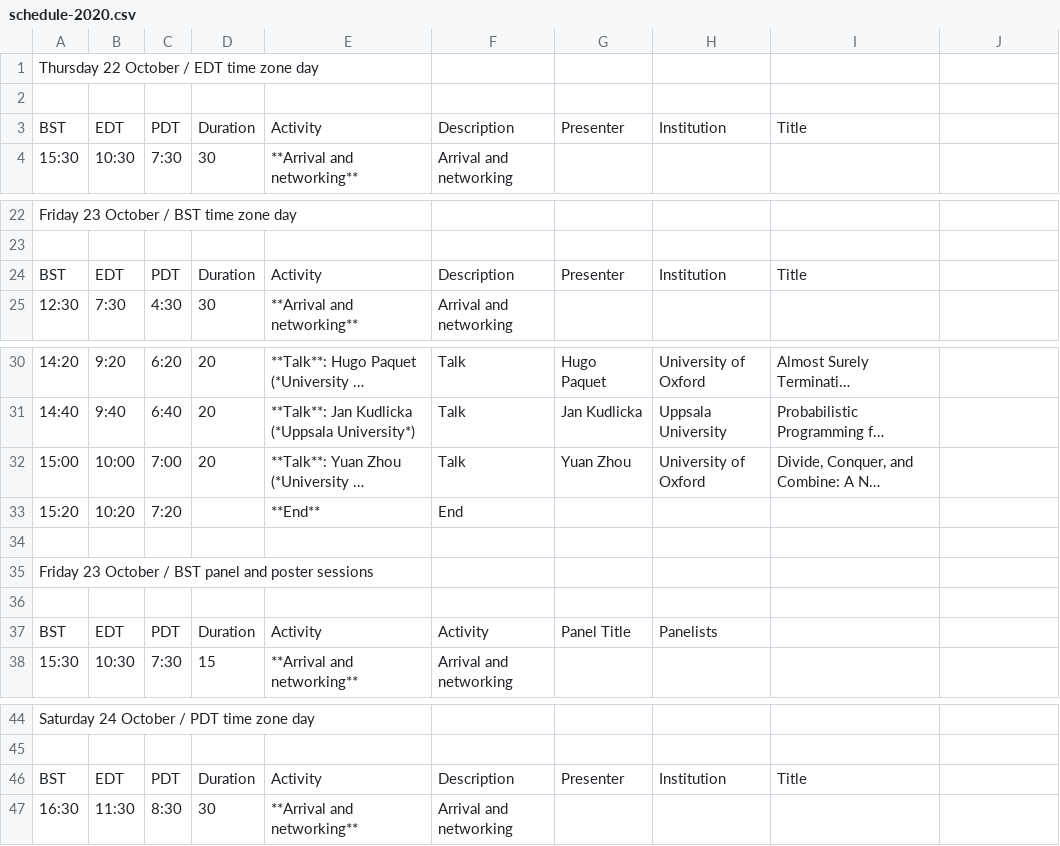
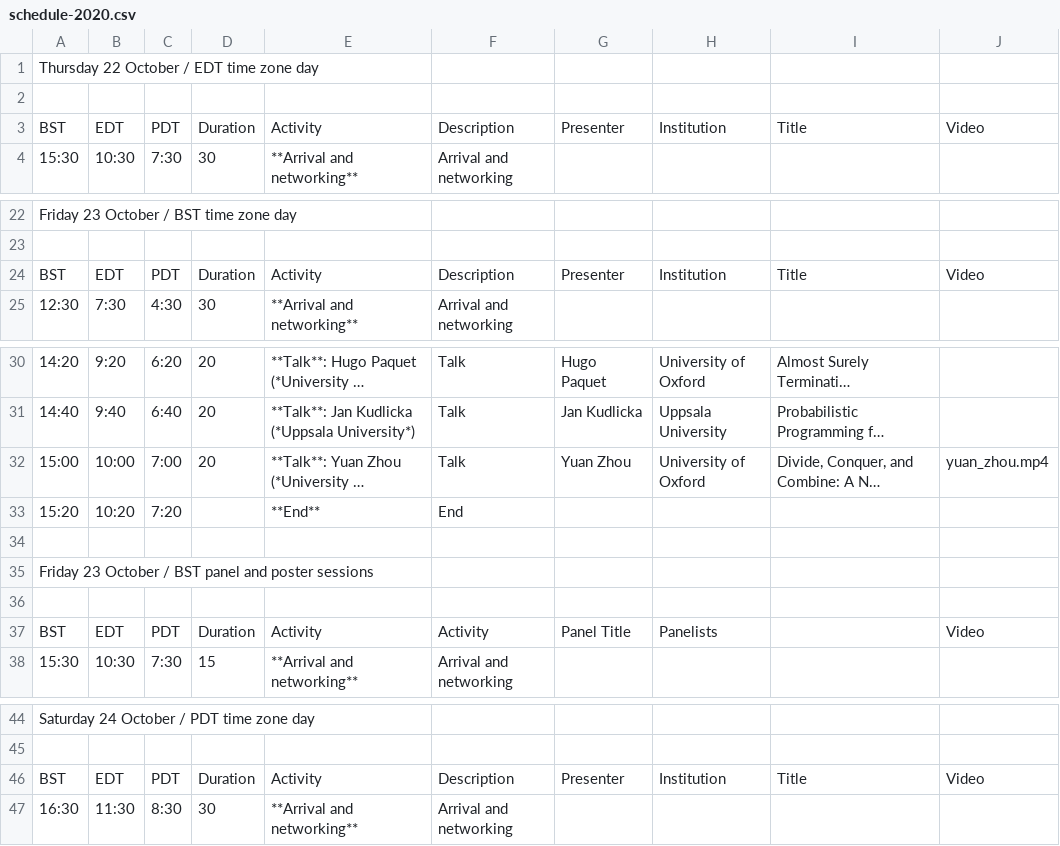
Before and after one commit to probprog-conference/probprog-conference.github.io, a CSV file: _data/schedule-2020.csv, drawn as a sheet; only a part is shown, gaps mark what is left out; long unchanged cells end in …; the diff names each change by its address in the sheet, - before the commit and + after, or states it on an @@ line.

Commit message:
added Yuan Zhou's talk to website

```diff
--- a/_data/schedule-2020.csv
+++ b/_data/schedule-2020.csv
-J3: (empty)
+J3: Video
-J24: (empty)
+J24: Video
-J32: (empty)
+J32: yuan_zhou.mp4
-J37: (empty)
+J37: Video
-J46: (empty)
+J46: Video
```
Also changed, not shown: _data/schedule-2020-oct23-session1.csv, 1 other file.
